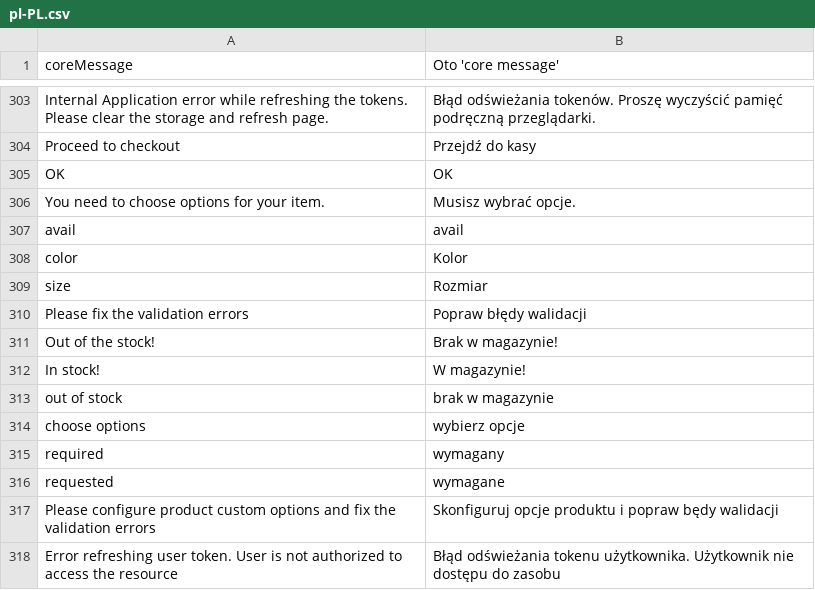
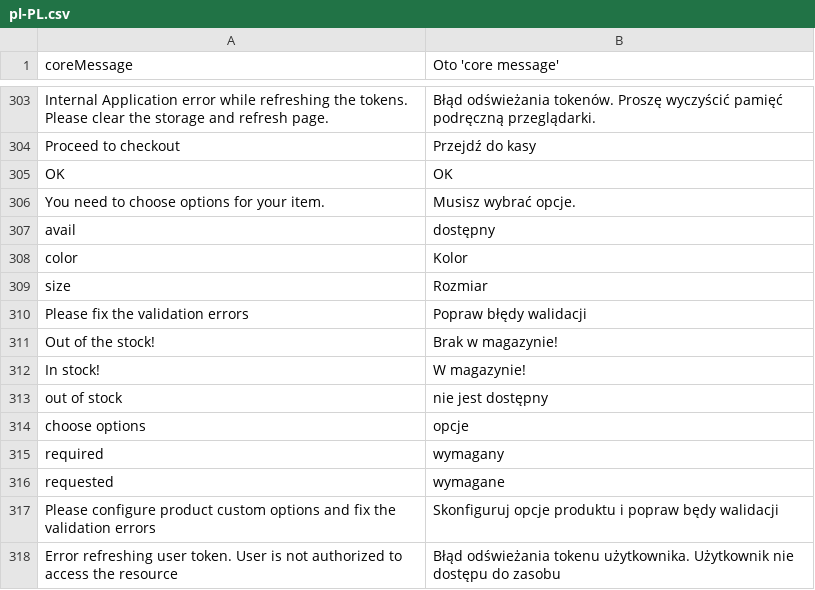
Before and after one commit to denis554/vue-storefront, a CSV file: core/resource/i18n/pl-PL.csv, drawn as a sheet; only a part is shown, gaps mark what is left out.

Commit message:
PL translation fixes

```diff
--- a/core/resource/i18n/pl-PL.csv
+++ b/core/resource/i18n/pl-PL.csv
@@ -306,3 +306,3 @@
 "You need to choose options for your item.","Musisz wybrać opcje."
-"avail","avail"
+"avail","dostępny"
 "color","Kolor"
@@ -312,4 +312,4 @@
 "In stock!","W magazynie!"
-"out of stock","brak w magazynie"
-"choose options","wybierz opcje"
+"out of stock","nie jest dostępny"
+"choose options","opcje"
 "required","wymagany"
```
